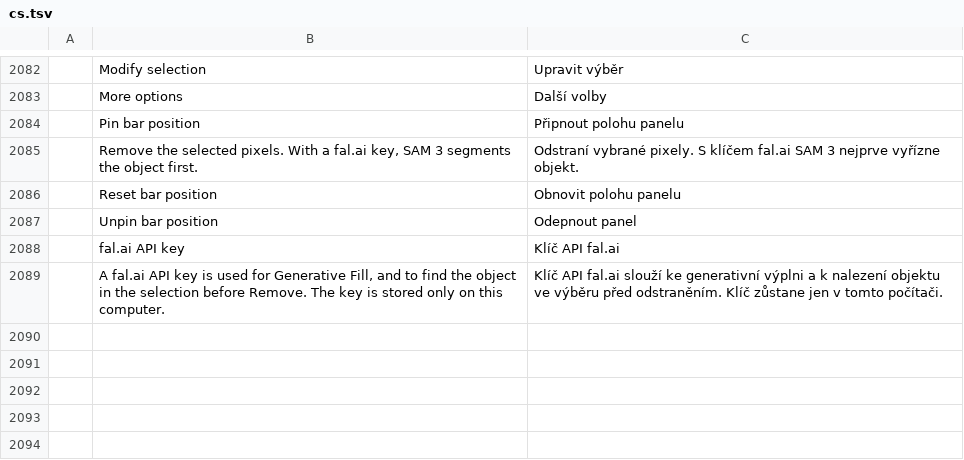
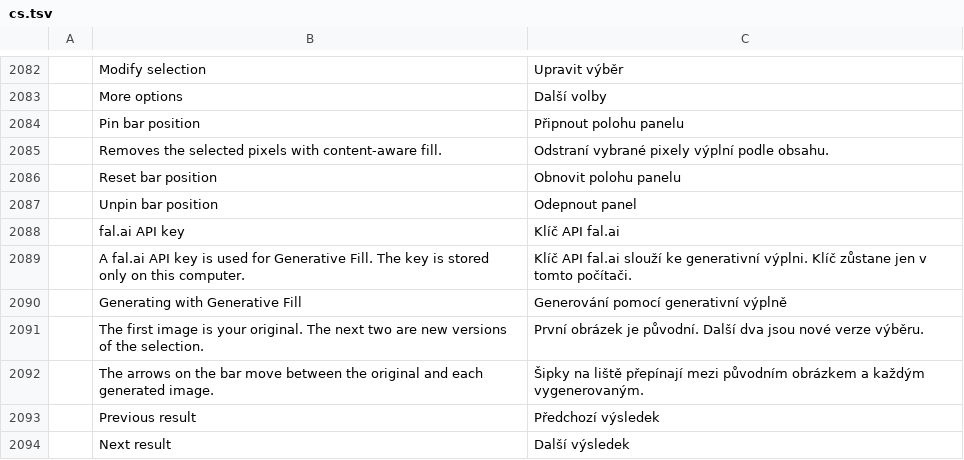
Before and after one commit to jessenaiman/photocraft, a TSV file: crates/ui-egui/src/i18n/cs.tsv, drawn as a sheet; only a part is shown, gaps mark what is left out; removed rows and columns are numbered as before the commit, all else as after; the diff names each change by its address in the sheet, - before the commit and + after, or states it on an @@ line.

```diff
--- a/crates/ui-egui/src/i18n/cs.tsv
+++ b/crates/ui-egui/src/i18n/cs.tsv
-row 2085:  | Remove the selected pixels. With a fal.ai key, SAM 3 segments the object first. | Odstraní vybrané pixely. S klíčem fal.ai SAM 3 nejprve vyřízne objekt.
+row 2085:  | Removes the selected pixels with content-aware fill. | Odstraní vybrané pixely výplní podle obsahu.
-row 2089:  | A fal.ai API key is used for Generative Fill, and to find the object in the selection before Remove. The key is stored only on this computer. | Klíč API fal.ai slouží ke generativní výplni a k nalezení objektu ve výběru před odstraněním. Klíč zůstane jen v tomto počítači.
+row 2089:  | A fal.ai API key is used for Generative Fill. The key is stored only on this computer. | Klíč API fal.ai slouží ke generativní výplni. Klíč zůstane jen v tomto počítači.
+row 2090:  | Generating with Generative Fill | Generování pomocí generativní výplně
+row 2091:  | The first image is your original. The next two are new versions of the selection. | První obrázek je původní. Další dva jsou nové verze výběru.
+row 2092:  | The arrows on the bar move between the original and each generated image. | Šipky na liště přepínají mezi původním obrázkem a každým vygenerovaným.
+row 2093:  | Previous result | Předchozí výsledek
+row 2094:  | Next result | Další výsledek
```
Also changed, not shown: crates/ui-egui/src/i18n/es.tsv, crates/ui-egui/src/i18n/ja.tsv, 8 other files.
